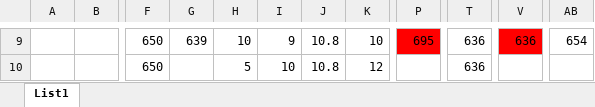
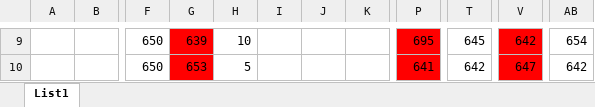
Before and after one commit to IronKnee22/Bakalarka, an Excel workbook: Testovani/akce_levo_pravo.xlsx, sheet List1, drawn as a sheet; only a part is shown, gaps mark what is left out; values as stored, in another font and other column widths than the file's, no borders; conditional formats not drawn; the diff covers the shown part only; the diff names each change by its address in the sheet, - before the commit and + after, or states it on an @@ line.

```diff
--- a/Testovani/akce_levo_pravo.xlsx (sheet List1)
+++ b/Testovani/akce_levo_pravo.xlsx (sheet List1)
-G9:G10 fill: none
+G9:G10 fill: #FF0000
-I9: 9
+I9: (empty)
-J9:J10: 10.8
+J9:J10: (empty)
-K9: 10
+K9: (empty)
-T9: 636
+T9: 645
-V9: 636
+V9: 642
-G10: (empty)
+G10: 653
-I10: 10
+I10: (empty)
-K10: 12
+K10: (empty)
-P10: (empty)
+P10: 641
-P10 fill: none
+P10 fill: #FF0000
-T10: 636
+T10: 642
-V10: (empty)
+V10: 647
-V10 fill: none
+V10 fill: #FF0000
-AB10: (empty)
+AB10: 642
```
Also changed, not shown: 31 edited cells and cell formats elsewhere in this sheet, mereni/sval3.xlsx, 9 other files.
